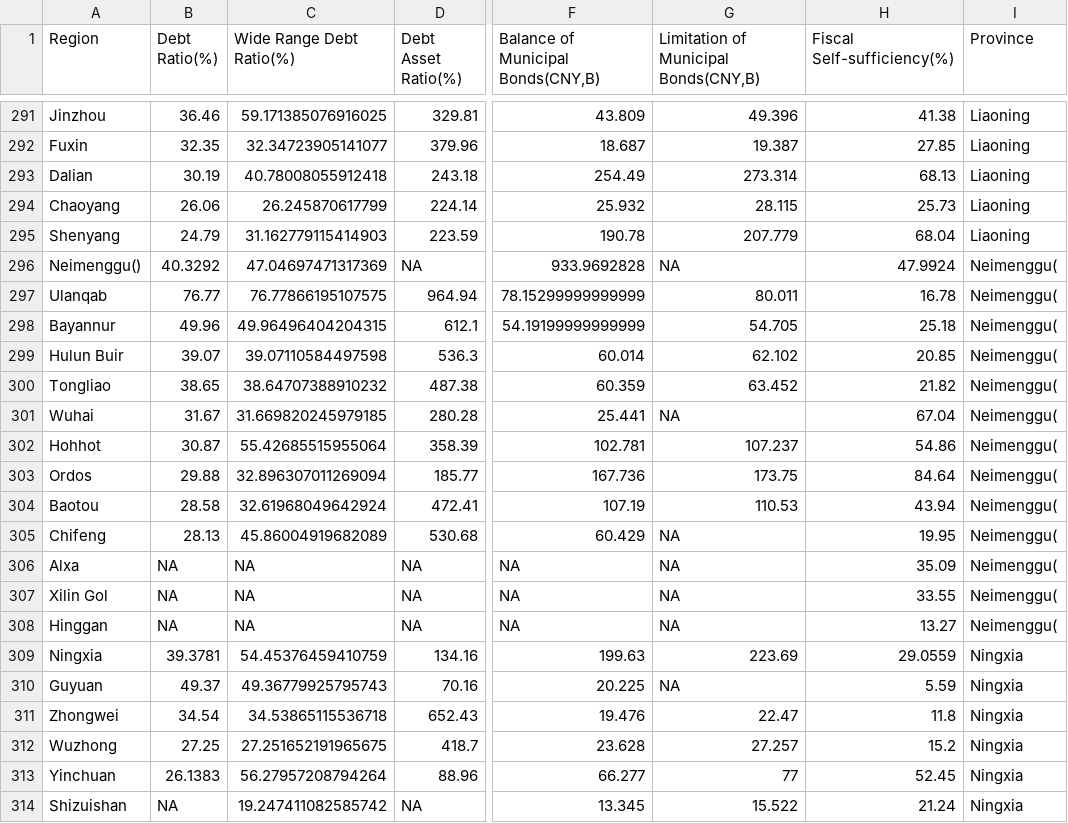
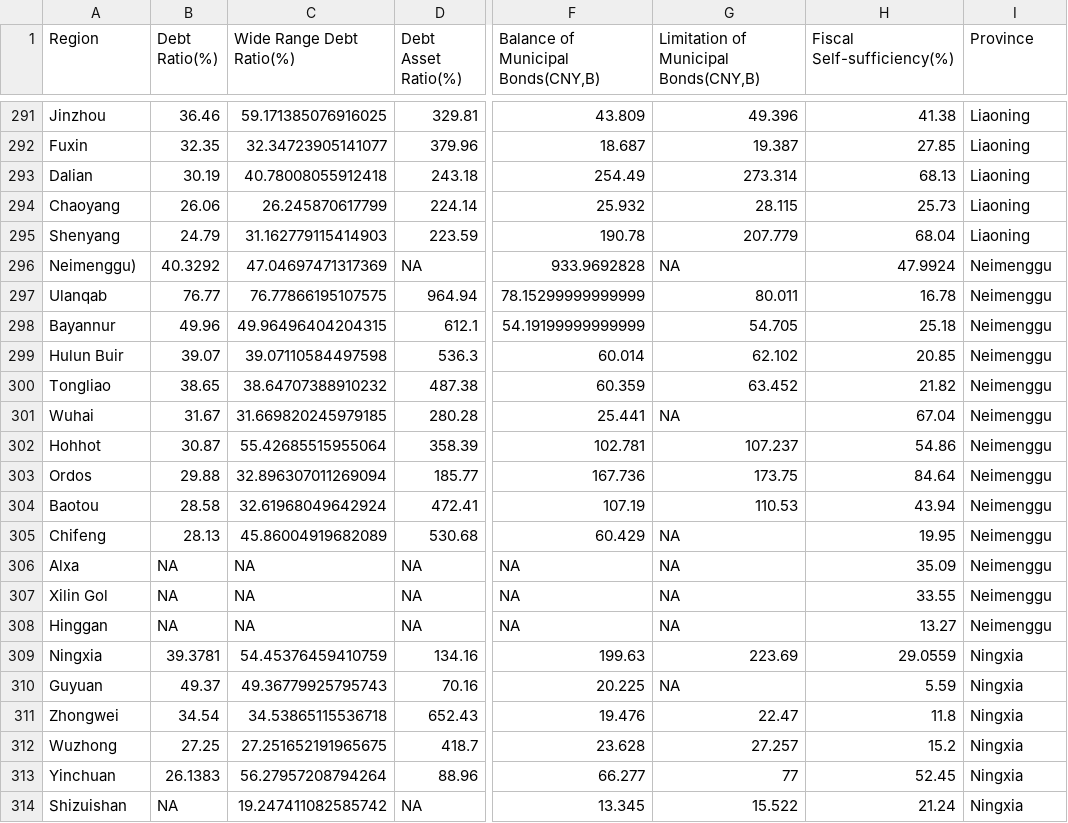
Before and after one commit to ecEthanCar/china-poultion, a CSV file: data/E_I(all provinces).csv, drawn as a sheet; only a part is shown, gaps mark what is left out; the diff names each change by its address in the sheet, - before the commit and + after, or states it on an @@ line.

Commit message:
Made translation modifications to the city code data set (the original was not accurate) and removed redundant wording from it.

```diff
--- a/data/E_I(all provinces).csv
+++ b/data/E_I(all provinces).csv
-A296 (Region): Neimenggu()
+A296 (Region): Neimenggu)
-I296:I308 (Province): Neimenggu(
+I296:I308 (Province): Neimenggu
```
Also changed, not shown: 5 other files.
